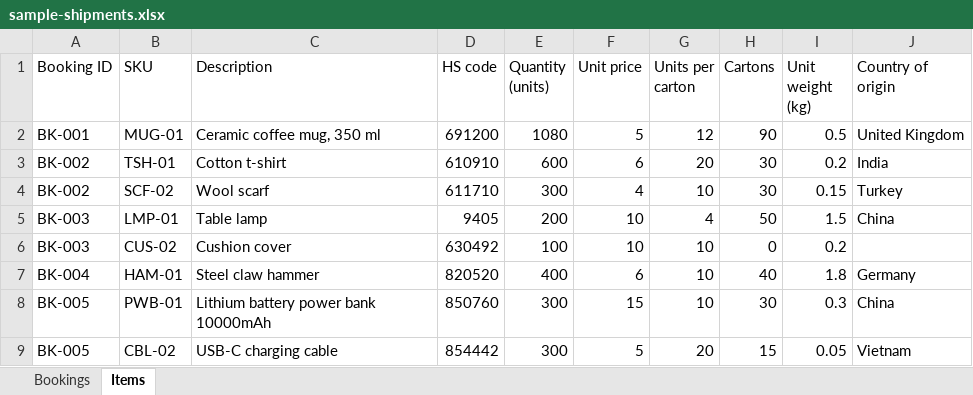
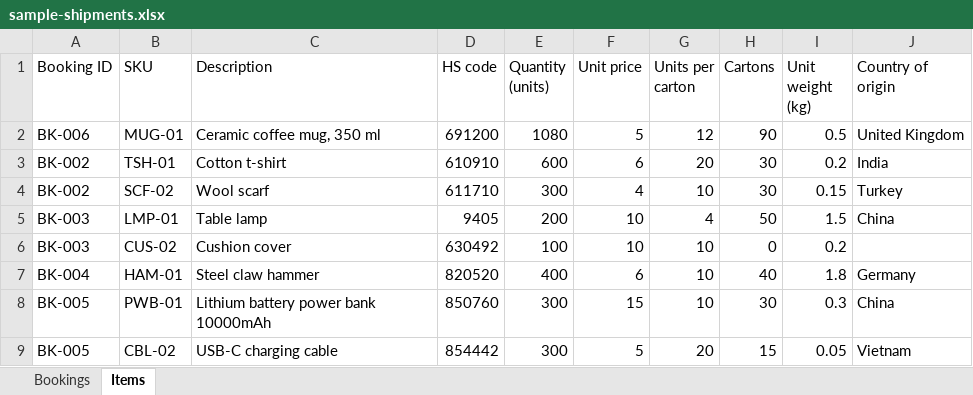
Before and after one commit to kshitijkhrn1996-byte/tuskers-shipment, an Excel workbook: public/sample-shipments.xlsx, sheet Items, drawn as a sheet; values as stored, in another font and other column widths than the file's, no borders; the diff names each change by its address in the sheet, - before the commit and + after, or states it on an @@ line.

```diff
--- a/public/sample-shipments.xlsx (sheet Items)
+++ b/public/sample-shipments.xlsx (sheet Items)
-A2 (Booking ID): BK-001
+A2 (Booking ID): BK-006
```
Also changed, not shown: sheet Bookings, 3 other files.
